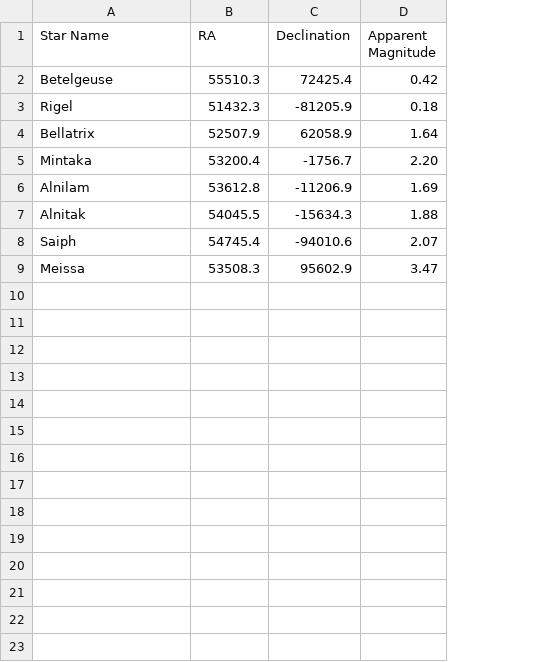
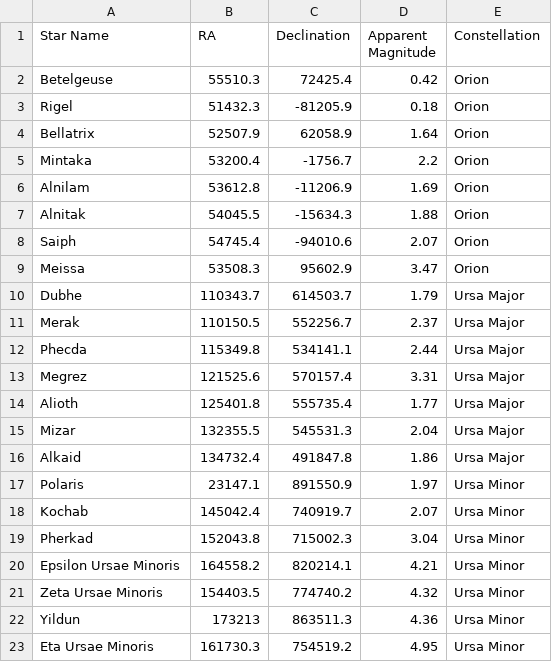
Before and after one commit to humboldt-cs/cs480-star-finder, a CSV file: Assets/Resources/orion.csv, drawn as a sheet; the diff names each change by its address in the sheet, - before the commit and + after, or states it on an @@ line.

Commit message:
Added Ursa Major and Ursa Minor
New test constellations

```diff
--- a/Assets/Resources/orion.csv
+++ b/Assets/Resources/orion.csv
+column E (Constellation), rows 2-9: all Orion
-D5 (Apparent Magnitude): 2.20
+D5 (Apparent Magnitude): 2.2
+row 10: Dubhe | 110343.7 | 614503.7 | 1.79 | Ursa Major
+row 11: Merak | 110150.5 | 552256.7 | 2.37 | Ursa Major
+row 12: Phecda | 115349.8 | 534141.1 | 2.44 | Ursa Major
+row 13: Megrez | 121525.6 | 570157.4 | 3.31 | Ursa Major
+row 14: Alioth | 125401.8 | 555735.4 | 1.77 | Ursa Major
+row 15: Mizar | 132355.5 | 545531.3 | 2.04 | Ursa Major
+row 16: Alkaid | 134732.4 | 491847.8 | 1.86 | Ursa Major
+row 17: Polaris | 23147.1 | 891550.9 | 1.97 | Ursa Minor
+row 18: Kochab | 145042.4 | 740919.7 | 2.07 | Ursa Minor
+row 19: Pherkad | 152043.8 | 715002.3 | 3.04 | Ursa Minor
+row 20: Epsilon Ursae Minoris | 164558.2 | 820214.1 | 4.21 | Ursa Minor
+row 21: Zeta Ursae Minoris | 154403.5 | 774740.2 | 4.32 | Ursa Minor
+row 22: Yildun | 173213 | 863511.3 | 4.36 | Ursa Minor
+row 23: Eta Ursae Minoris | 161730.3 | 754519.2 | 4.95 | Ursa Minor
```
